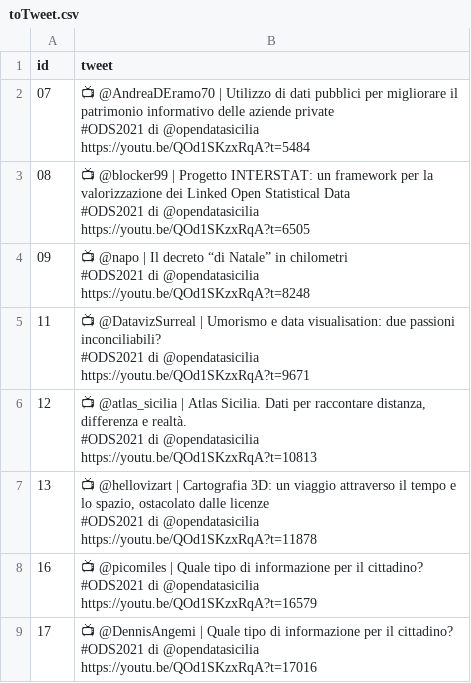
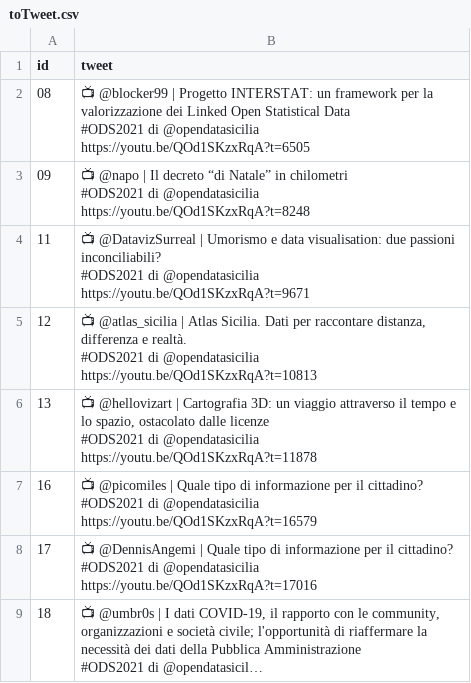
Before and after one commit to opendatasicilia/ods2021, a CSV file: script/toTweet.csv, drawn as a sheet; only a part is shown; the shorter side is filled out with more unchanged rows; long unchanged cells end in ….

```diff
--- a/script/toTweet.csv
+++ b/script/toTweet.csv
@@ -1,5 +1,2 @@
 id,tweet
-07,"📺 @AndreaDEramo70 | Utilizzo di dati pubblici per migliorare il patrimonio informativo delle aziende private
-#ODS2021 di @opendatasicilia
-https://youtu.be/QOd1SKzxRqA?t=5484"
 08,"📺 @blocker99 | Progetto INTERSTAT: un framework per la valorizzazione dei Linked Open Statistical Data
```
Also changed, not shown: 1 other file.
